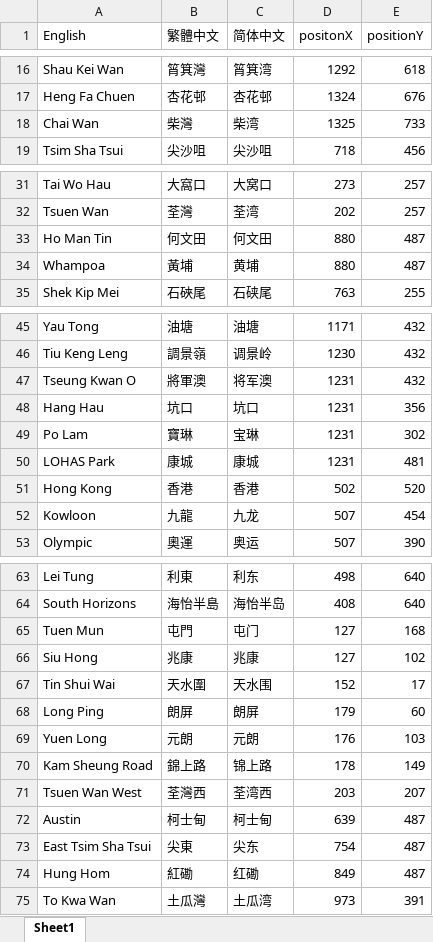
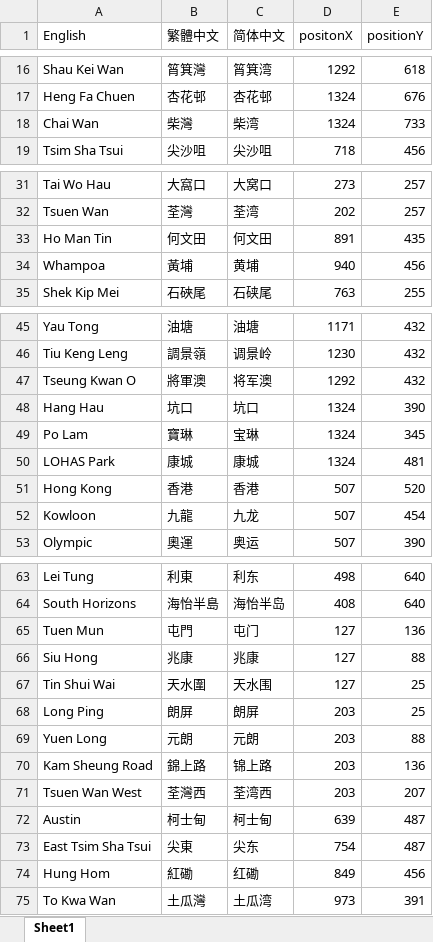
Before and after one commit to Alex-XJK/GBA-MetroSystem, an Excel workbook: Source/MetroSystem/data/stations_HK.xlsx, sheet Sheet1, drawn as a sheet; only a part is shown, gaps mark what is left out; values as stored, in another font and other column widths than the file's, no borders; the diff covers the shown part only; the diff names each change by its address in the sheet, - before the commit and + after, or states it on an @@ line.

```diff
--- a/Source/MetroSystem/data/stations_HK.xlsx (sheet Sheet1)
+++ b/Source/MetroSystem/data/stations_HK.xlsx (sheet Sheet1)
-D18 (positonX): 1325
+D18 (positonX): 1324
-D33 (positonX): 880
+D33 (positonX): 891
-E33 (positionY): 487
+E33 (positionY): 435
-D34 (positonX): 880
+D34 (positonX): 940
-E34 (positionY): 487
+E34 (positionY): 456
-D47 (positonX): 1231
+D47 (positonX): 1292
-D48:D50 (positonX): 1231
+D48:D50 (positonX): 1324
-E48 (positionY): 356
+E48 (positionY): 390
-E49 (positionY): 302
+E49 (positionY): 345
-D51 (positonX): 502
+D51 (positonX): 507
-E65 (positionY): 168
+E65 (positionY): 136
-E66 (positionY): 102
+E66 (positionY): 88
-D67 (positonX): 152
+D67 (positonX): 127
-E67 (positionY): 17
+E67 (positionY): 25
-D68 (positonX): 179
+D68 (positonX): 203
-E68 (positionY): 60
+E68 (positionY): 25
-D69 (positonX): 176
+D69 (positonX): 203
-E69 (positionY): 103
+E69 (positionY): 88
-D70 (positonX): 178
+D70 (positonX): 203
-E70 (positionY): 149
+E70 (positionY): 136
-E74 (positionY): 487
+E74 (positionY): 456
```
Also changed, not shown: 1 edited cell elsewhere in this sheet, 6 other files.
